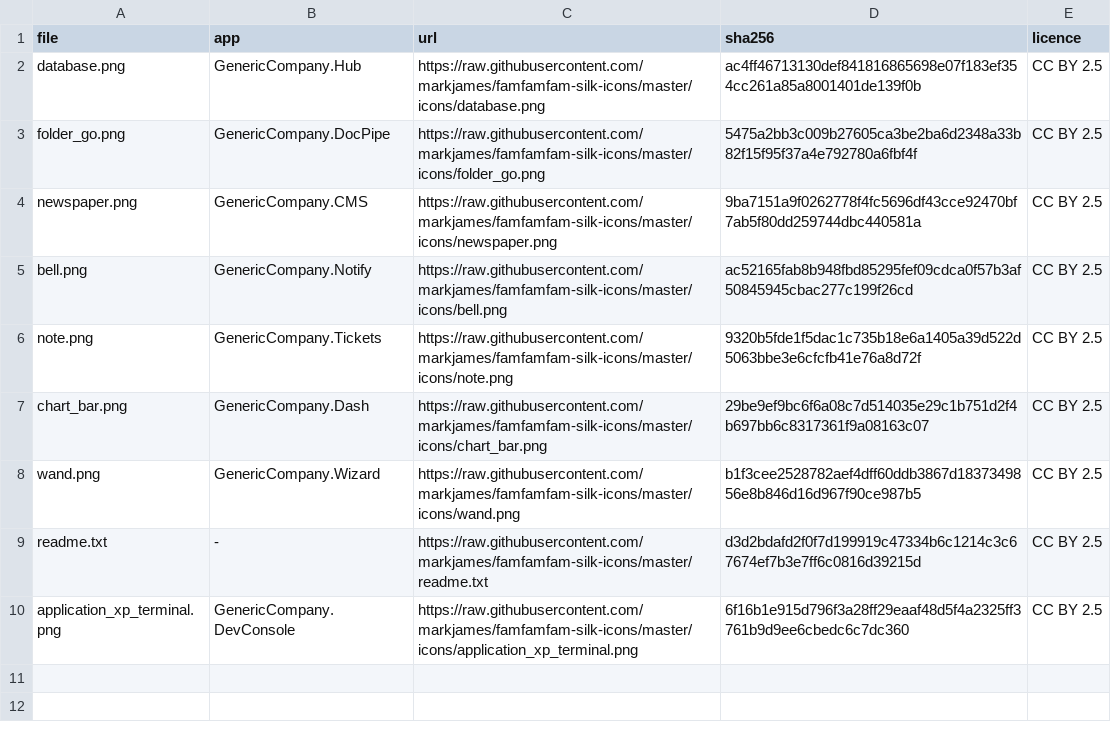
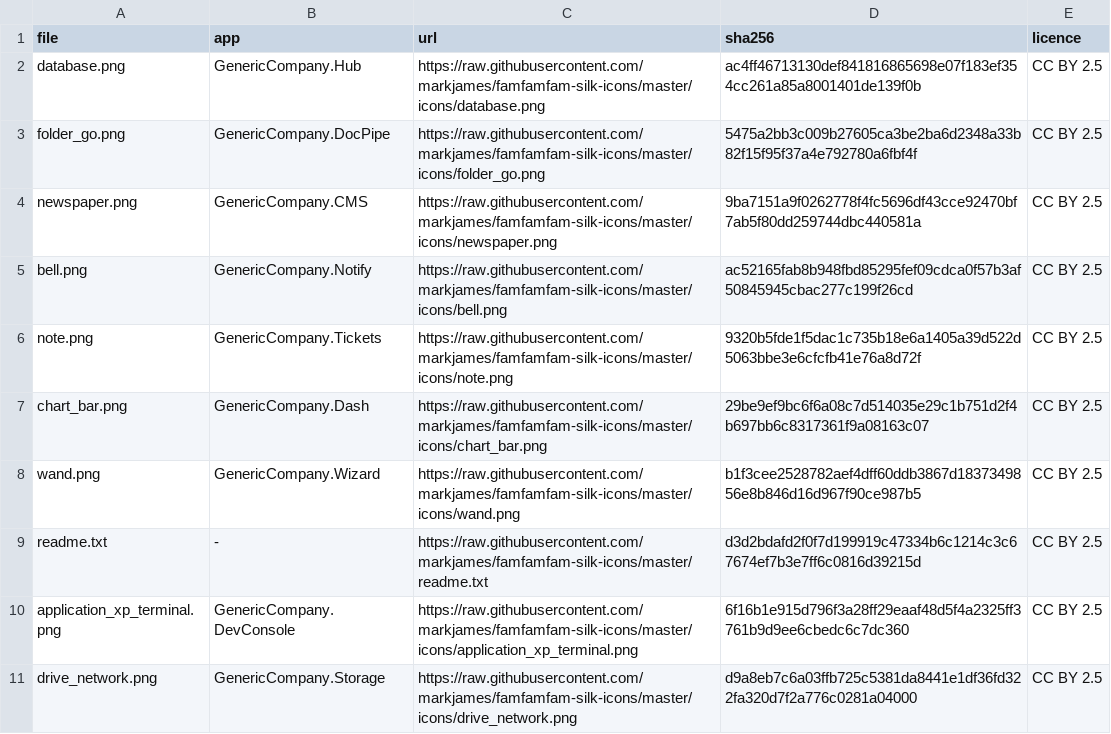
Before and after one commit to kjFriday/Portfolio, a TSV file: icons/silk/SOURCES.tsv, drawn as a sheet.

Commit message:
Add Storage Manager

```diff
--- a/icons/silk/SOURCES.tsv
+++ b/icons/silk/SOURCES.tsv
@@ -10 +10,2 @@ readme.txt	-	https://raw.githubusercontent.com/markjames/famfamfam-silk-icons/ma
 application_xp_terminal.png	GenericCompany.DevConsole	https://raw.githubusercontent.com/markjames/famfamfam-silk-icons/master/icons/application_xp_terminal.png	6f16b1e915d796f3a28ff29eaaf48d5f4a2325ff3761b9d9ee6cbedc6c7dc360	CC BY 2.5
+drive_network.png	GenericCompany.Storage	https://raw.githubusercontent.com/markjames/famfamfam-silk-icons/master/icons/drive_network.png	d9a8eb7c6a03ffb725c5381da8441e1df36fd322fa320d7f2a776c0281a04000	CC BY 2.5
```
Also changed, not shown: 16 other files.
